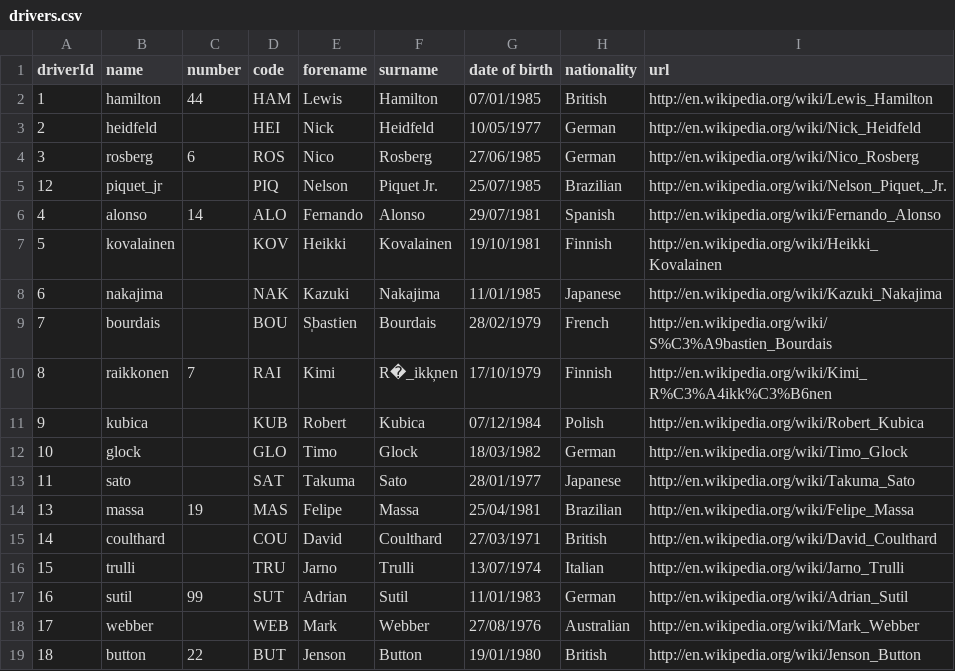
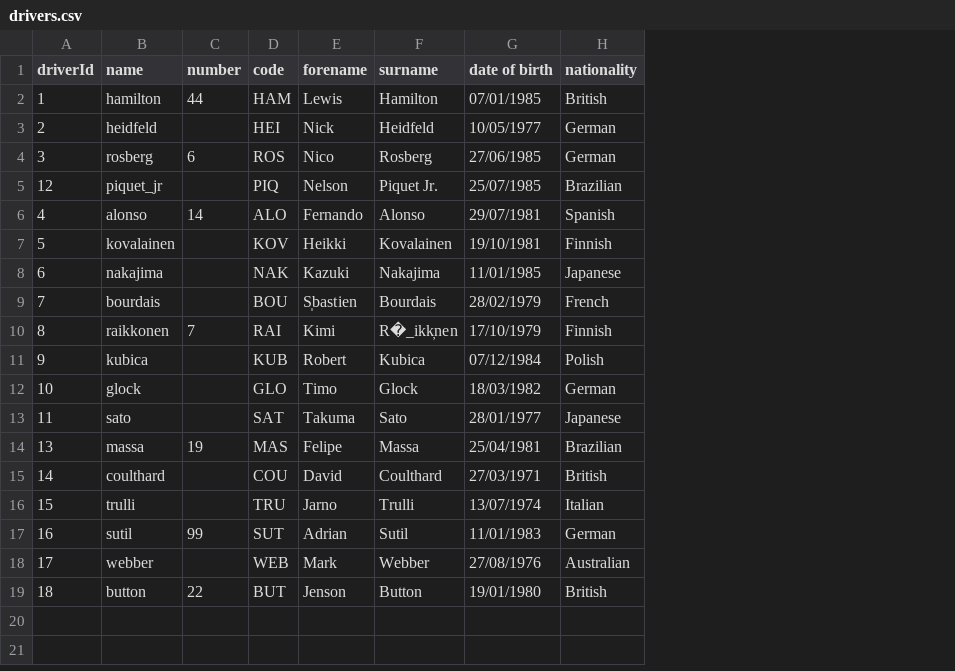
Before and after one commit to pablocastilla/llm-openai-langchain-playground, a CSV file: drivers.csv, drawn as a sheet; the diff names each change by its address in the sheet, - before the commit and + after, or states it on an @@ line.

```diff
--- a/drivers.csv
+++ b/drivers.csv
-column I (url), rows 2-19: http://en.wikipedia.org/wiki/Lewis_Hamilton | http://en.wikipedia.org/wiki/Nick_Heidfeld | http://en.wikipedia.org/wiki/Nico_Rosberg | http://en.wikipedia.org/wiki/Nelson_Piquet,_Jr. | http://en.wikipedia.org/wiki/Fernando_Alonso | http://en.wikipedia.org/wiki/Heikki_Kovalainen | http://en.wikipedia.org/wiki/Kazuki_Nakajima | http://en.wikipedia.org/wiki/S%C3%A9bastien_Bourdais | http://en.wikipedia.org/wiki/Kimi_R%C3%A4ikk%C3%B6nen | http://en.wikipedia.org/wiki/Robert_Kubica | http://en.wikipedia.org/wiki/Timo_Glock | http://en.wikipedia.org/wiki/Takuma_Sato | http://en.wikipedia.org/wiki/Felipe_Massa | http://en.wikipedia.org/wiki/David_Coulthard | http://en.wikipedia.org/wiki/Jarno_Trulli | http://en.wikipedia.org/wiki/Adrian_Sutil | http://en.wikipedia.org/wiki/Mark_Webber | http://en.wikipedia.org/wiki/Jenson_Button
```
Also changed, not shown: 7 other files.
